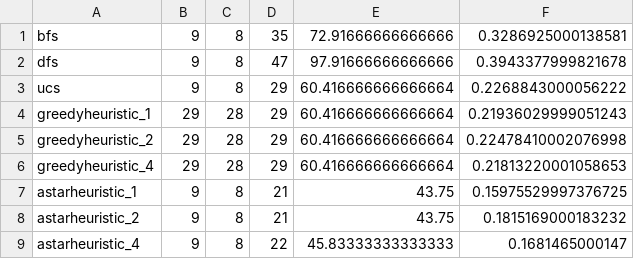
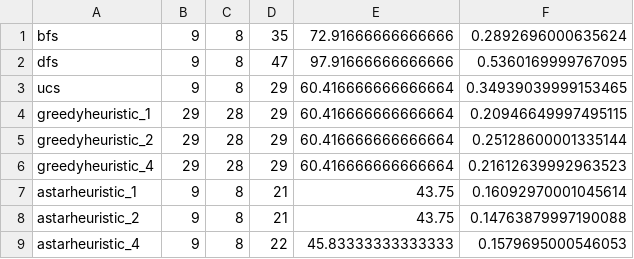
Before and after one commit to USTriett/Lab1FundamentalOfAI, a CSV file: output/level1/input5/result.csv, drawn as a sheet.

```diff
--- a/output/level1/input5/result.csv
+++ b/output/level1/input5/result.csv
@@ -1,9 +1,9 @@
-bfs,9,8,35,72.91666666666666,0.3286925000138581
-dfs,9,8,47,97.91666666666666,0.3943377999821678
-ucs,9,8,29,60.416666666666664,0.2268843000056222
-greedyheuristic_1,29,28,29,60.416666666666664,0.21936029999051243
-greedyheuristic_2,29,28,29,60.416666666666664,0.22478410002076998
-greedyheuristic_4,29,28,29,60.416666666666664,0.21813220001058653
-astarheuristic_1,9,8,21,43.75,0.15975529997376725
-astarheuristic_2,9,8,21,43.75,0.1815169000183232
-astarheuristic_4,9,8,22,45.83333333333333,0.1681465000147
+bfs,9,8,35,72.91666666666666,0.2892696000635624
+dfs,9,8,47,97.91666666666666,0.5360169999767095
+ucs,9,8,29,60.416666666666664,0.34939039999153465
+greedyheuristic_1,29,28,29,60.416666666666664,0.20946649997495115
+greedyheuristic_2,29,28,29,60.416666666666664,0.25128600001335144
+greedyheuristic_4,29,28,29,60.416666666666664,0.21612639992963523
+astarheuristic_1,9,8,21,43.75,0.16092970001045614
+astarheuristic_2,9,8,21,43.75,0.14763879997190088
+astarheuristic_4,9,8,22,45.83333333333333,0.1579695000546053
```
Also changed, not shown: output/advance/advance1/result.csv, output/advance/advance2/result.csv, 17 other files.
